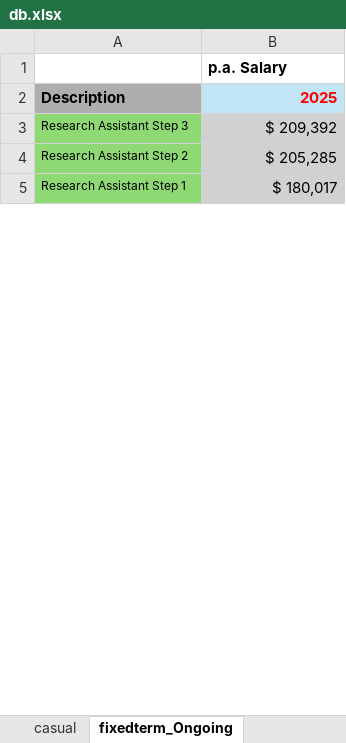
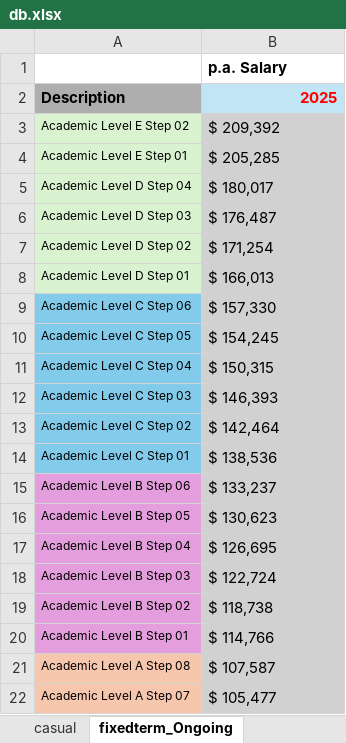
Before and after one commit to psi-utas/payroll_forecast, an Excel workbook: data/db.xlsx, sheet fixedterm_Ongoing, drawn as a sheet; only a part is shown; values as stored, in another font and other column widths than the file's, no borders; the diff covers the shown part only; the diff names each change by its address in the sheet, - before the commit and + after, or states it on an @@ line.

```diff
--- a/data/db.xlsx (sheet fixedterm_Ongoing)
+++ b/data/db.xlsx (sheet fixedterm_Ongoing)
-A3: Research Assistant Step 3
+A3: Academic Level E Step 02
-A3:A5 fill: #8ED973
+A3:A5 fill: #D9F2D0
-B3:B5 alignment: right
+B3:B5 alignment: left
-A4: Research Assistant Step 2
+A4: Academic Level E Step 01
-A5: Research Assistant Step 1
+A5: Academic Level D Step 04
+row 6: Academic Level D Step 03 | $ 176,487
+row 7: Academic Level D Step 02 | $ 171,254
+row 8: Academic Level D Step 01 | $ 166,013
+row 9: Academic Level C Step 06 | $ 157,330
+row 10: Academic Level C Step 05 | $ 154,245
+row 11: Academic Level C Step 04 | $ 150,315
+row 12: Academic Level C Step 03 | $ 146,393
+row 13: Academic Level C Step 02 | $ 142,464
+row 14: Academic Level C Step 01 | $ 138,536
+row 15: Academic Level B Step 06 | $ 133,237
+row 16: Academic Level B Step 05 | $ 130,623
+row 17: Academic Level B Step 04 | $ 126,695
+row 18: Academic Level B Step 03 | $ 122,724
+row 19: Academic Level B Step 02 | $ 118,738
+row 20: Academic Level B Step 01 | $ 114,766
+row 21: Academic Level A Step 08 | $ 107,587
+row 22: Academic Level A Step 07 | $ 105,477
```
Also changed, not shown: 17 added rows, 34 removed rows, 51 edited cells and cell formats elsewhere in this sheet, 12 other files.
